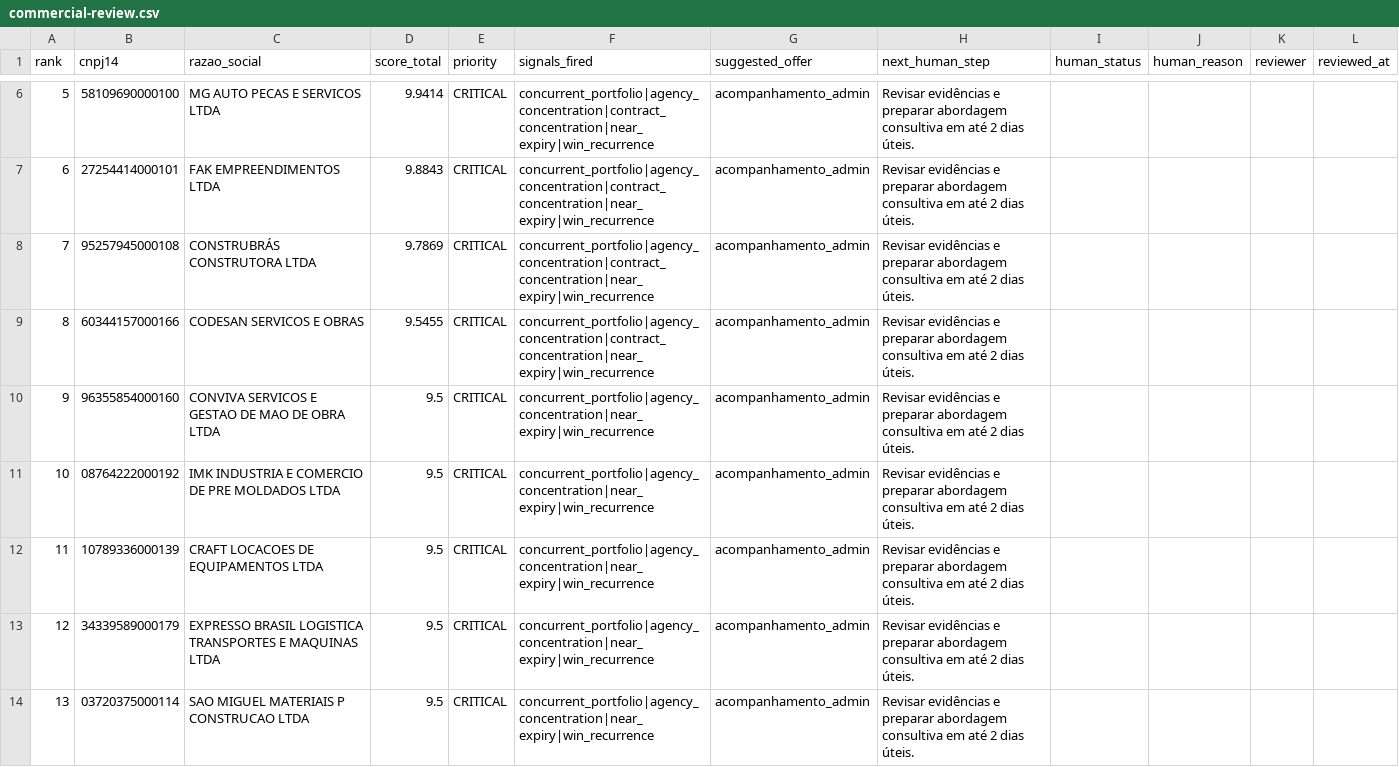
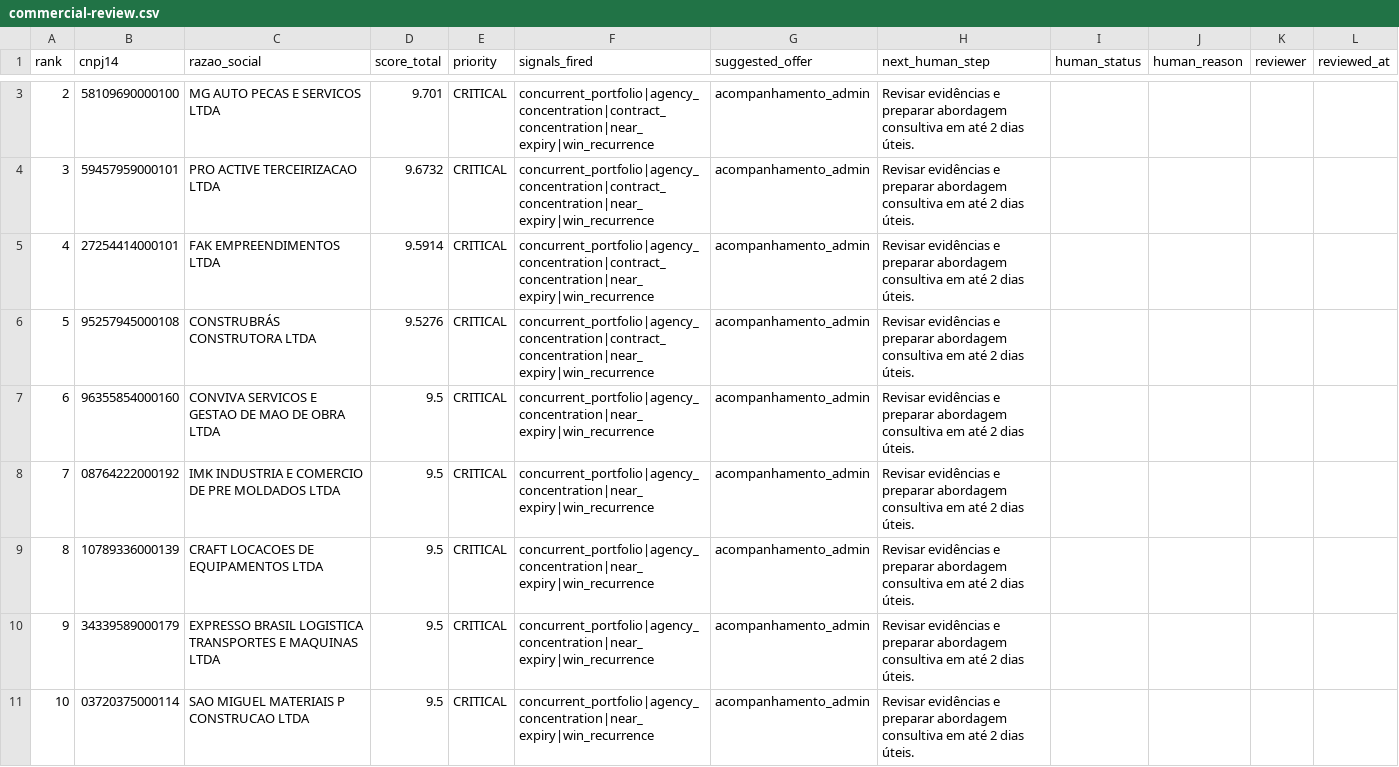
Before and after one commit to tjsasakifln/extra-cli, a CSV file: artifacts/campaigns/CONFENGE-COMMERCIAL-READY-01/run/commercial-review.csv, drawn as a sheet; only a part is shown, gaps mark what is left out; removed rows and columns are numbered as before the commit, all else as after; the diff covers the shown part only; the diff names each change by its address in the sheet, - before the commit and + after, or states it on an @@ line.

Commit message:
fix(commercial): DNC suppress, real gates, RC evidence pack
Address skeptic findings: DO_NOT_CONTACT prevails in ranking and
package; campaign-gate runs pytest/ruff/mypy/bandit/migrations;
release-candidate freezes hashes; identity/DNC tests are honest;
independent review is non-implementer; required machine artifacts
emitted. Human acceptance remains PENDING_HUMAN.

```diff
--- a/artifacts/campaigns/CONFENGE-COMMERCIAL-READY-01/run/commercial-review.csv
+++ b/artifacts/campaigns/CONFENGE-COMMERCIAL-READY-01/run/commercial-review.csv
@@ column A (rank) renumbered between rows 2 and 18 @@
-D3 (score_total): 9.9414
+D3 (score_total): 9.701
+row 4: 3 | 59457959000101 | PRO ACTIVE TERCEIRIZACAO LTDA | 9.6732 | CRITICAL | concurrent_portfolio|agency_concentration|contract_concentration|near_expiry|win_recurrence | acompanhamento_admin | Revisar evidências e preparar abordagem consultiva em até 2 dias úteis.
-D5 (score_total): 9.8843
+D5 (score_total): 9.5914
-D6 (score_total): 9.7869
+D6 (score_total): 9.5276
-row 9: 8 | 60344157000166 | CODESAN SERVICOS E OBRAS | 9.5455 | CRITICAL | concurrent_portfolio|agency_concentration|contract_concentration|near_expiry|win_recurrence | acompanhamento_admin | Revisar evidências e preparar abordagem consultiva em até 2 dias úteis.
```
Also changed, not shown: 3 added rows, 3 removed rows and 1 edited cell elsewhere in this file, artifacts/campaigns/CONFENGE-COMMERCIAL-READY-01/run/commercial-leads.csv, 34 other files.
